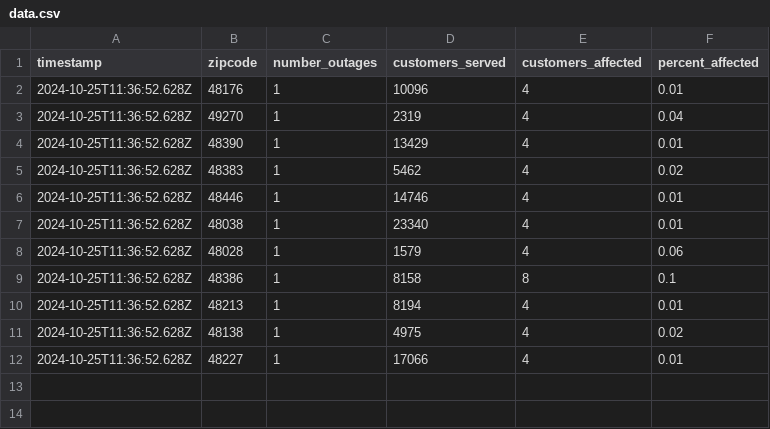
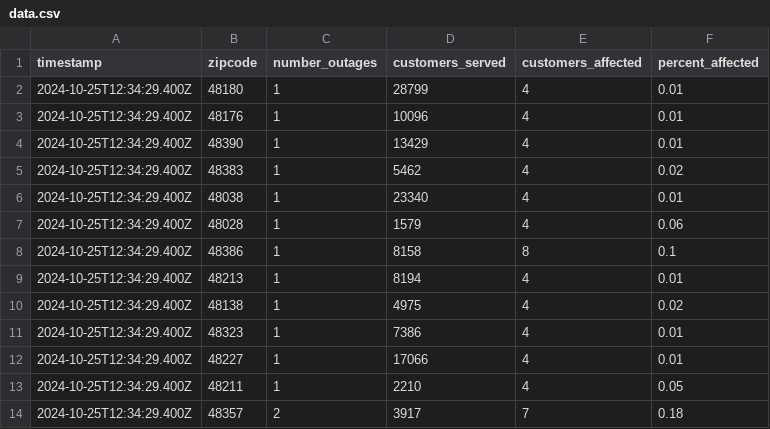
Before and after one commit to michigandaily/dte-outage-tracker, a CSV file: data.csv, drawn as a sheet.

```diff
--- a/data.csv
+++ b/data.csv
@@ -1,12 +1,14 @@
 timestamp,zipcode,number_outages,customers_served,customers_affected,percent_affected
-2024-10-25T11:36:52.628Z,48176,1,10096,4,0.01
-2024-10-25T11:36:52.628Z,49270,1,2319,4,0.04
-2024-10-25T11:36:52.628Z,48390,1,13429,4,0.01
-2024-10-25T11:36:52.628Z,48383,1,5462,4,0.02
-2024-10-25T11:36:52.628Z,48446,1,14746,4,0.01
-2024-10-25T11:36:52.628Z,48038,1,23340,4,0.01
-2024-10-25T11:36:52.628Z,48028,1,1579,4,0.06
-2024-10-25T11:36:52.628Z,48386,1,8158,8,0.1
-2024-10-25T11:36:52.628Z,48213,1,8194,4,0.01
-2024-10-25T11:36:52.628Z,48138,1,4975,4,0.02
-2024-10-25T11:36:52.628Z,48227,1,17066,4,0.01
+2024-10-25T12:34:29.400Z,48180,1,28799,4,0.01
+2024-10-25T12:34:29.400Z,48176,1,10096,4,0.01
+2024-10-25T12:34:29.400Z,48390,1,13429,4,0.01
+2024-10-25T12:34:29.400Z,48383,1,5462,4,0.02
+2024-10-25T12:34:29.400Z,48038,1,23340,4,0.01
+2024-10-25T12:34:29.400Z,48028,1,1579,4,0.06
+2024-10-25T12:34:29.400Z,48386,1,8158,8,0.1
+2024-10-25T12:34:29.400Z,48213,1,8194,4,0.01
+2024-10-25T12:34:29.400Z,48138,1,4975,4,0.02
+2024-10-25T12:34:29.400Z,48323,1,7386,4,0.01
+2024-10-25T12:34:29.400Z,48227,1,17066,4,0.01
+2024-10-25T12:34:29.400Z,48211,1,2210,4,0.05
+2024-10-25T12:34:29.400Z,48357,2,3917,7,0.18
```
Also changed, not shown: 2 other files.
